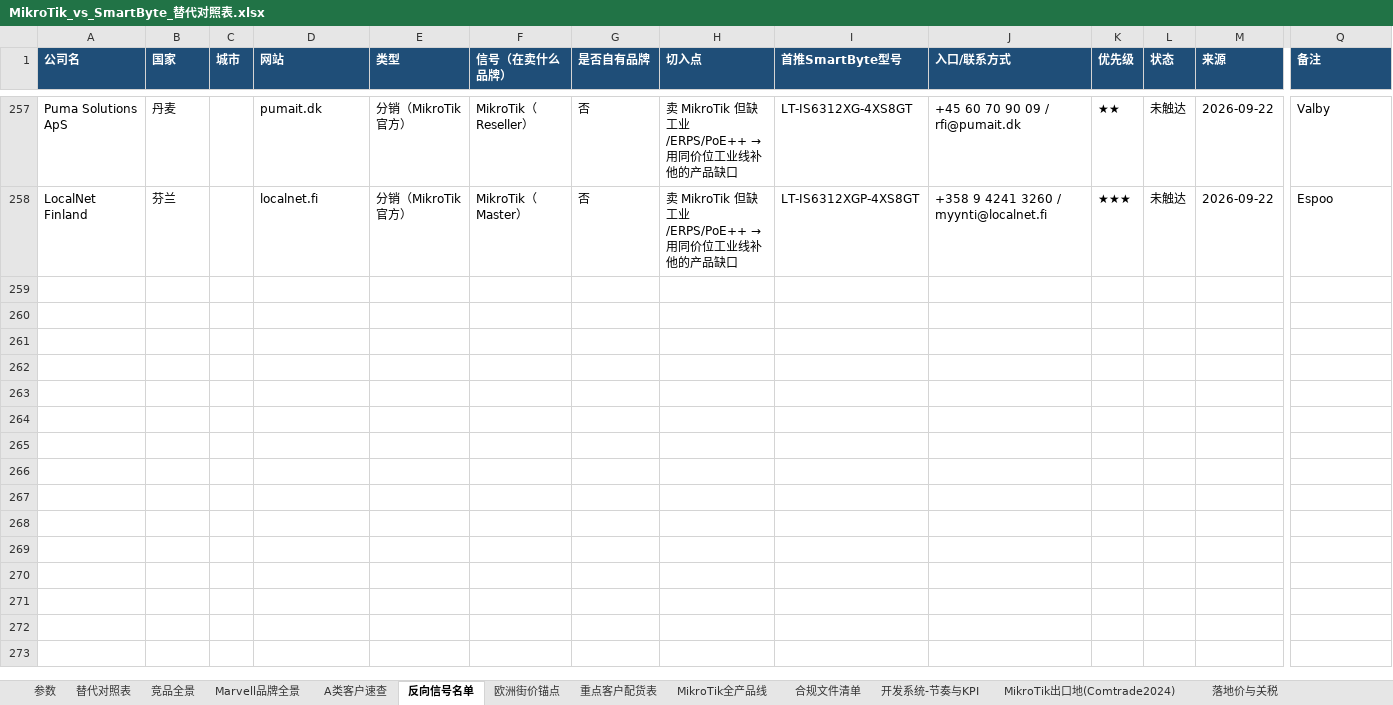
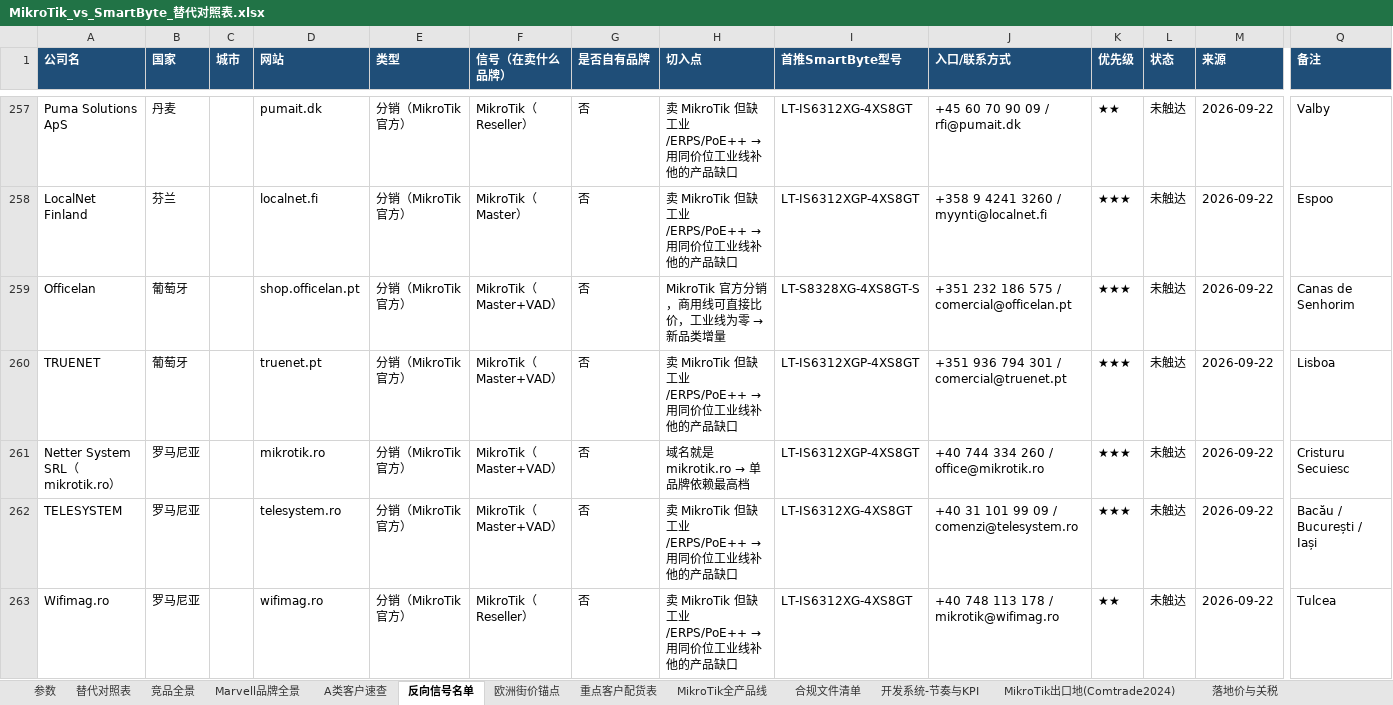
Before and after one commit to SimonSaga-202306/mikrotik-info, an Excel workbook: MikroTik_vs_SmartByte_替代对照表.xlsx, sheet 反向信号名单, drawn as a sheet; only a part is shown, gaps mark what is left out; values as stored, in another font and other column widths than the file's, no borders; rows hold the shown columns only; the diff covers the shown part only; the diff names each change by its address in the sheet, - before the commit and + after, or states it on an @@ line.

Commit message:
Sweep 7 more countries: Portugal, Romania, Hungary, Greece, Turkey, Ireland, Norway
40 more MikroTik official distributors with phone and email. Two more
pan-European groups surface: ALLNET now spans 5 countries (DE/FR/IT/DK/GR)
and ELKO Group (Baltic/CEE, 10+ countries) enters the list, alongside
ALSO, Dustin and Winncom as regional heavyweights.
Netter System (mikrotik.ro) joins the single-brand-dependent targets.
Running total: 292 accounts.

Co-authored-by: arena-agent <297053741+arena-agent@users.noreply.github.com>

```diff
--- a/MikroTik_vs_SmartByte_替代对照表.xlsx (sheet 反向信号名单)
+++ b/MikroTik_vs_SmartByte_替代对照表.xlsx (sheet 反向信号名单)
+row 259: Officelan | 葡萄牙 |  | shop.officelan.pt | 分销（MikroTik 官方） | MikroTik（Master+VAD） | 否 | MikroTik 官方分销，商用线可直接比价，工业线为零 → 新品类增量 | LT-S8328XG-4XS8GT-S | +351 232 186 575 / comercial@officelan.pt | ★★★ | 未触达 | 2026-09-22 | Canas de Senhorim
+row 260: TRUENET | 葡萄牙 |  | truenet.pt | 分销（MikroTik 官方） | MikroTik（Master+VAD） | 否 | 卖 MikroTik 但缺工业/ERPS/PoE++ → 用同价位工业线补他的产品缺口 | LT-IS6312XGP-4XS8GT | +351 936 794 301 / comercial@truenet.pt | ★★★ | 未触达 | 2026-09-22 | Lisboa
+row 261: Netter System SRL（mikrotik.ro） | 罗马尼亚 |  | mikrotik.ro | 分销（MikroTik 官方） | MikroTik（Master+VAD） | 否 | 域名就是 mikrotik.ro → 单品牌依赖最高档 | LT-IS6312XGP-4XS8GT | +40 744 334 260 / office@mikrotik.ro | ★★★ | 未触达 | 2026-09-22 | Cristuru Secuiesc
+row 262: TELESYSTEM | 罗马尼亚 |  | telesystem.ro | 分销（MikroTik 官方） | MikroTik（Master+VAD） | 否 | 卖 MikroTik 但缺工业/ERPS/PoE++ → 用同价位工业线补他的产品缺口 | LT-IS6312XG-4XS8GT | +40 31 101 99 09 / comenzi@telesystem.ro | ★★★ | 未触达 | 2026-09-22 | Bacău / București / Iași
+row 263: Wifimag.ro | 罗马尼亚 |  | wifimag.ro | 分销（MikroTik 官方） | MikroTik（Reseller） | 否 | 卖 MikroTik 但缺工业/ERPS/PoE++ → 用同价位工业线补他的产品缺口 | LT-IS6312XG-4XS8GT | +40 748 113 178 / mikrotik@wifimag.ro | ★★ | 未触达 | 2026-09-22 | Tulcea
```
Also changed, not shown: 31 added rows elsewhere in this sheet, 1 other file.
